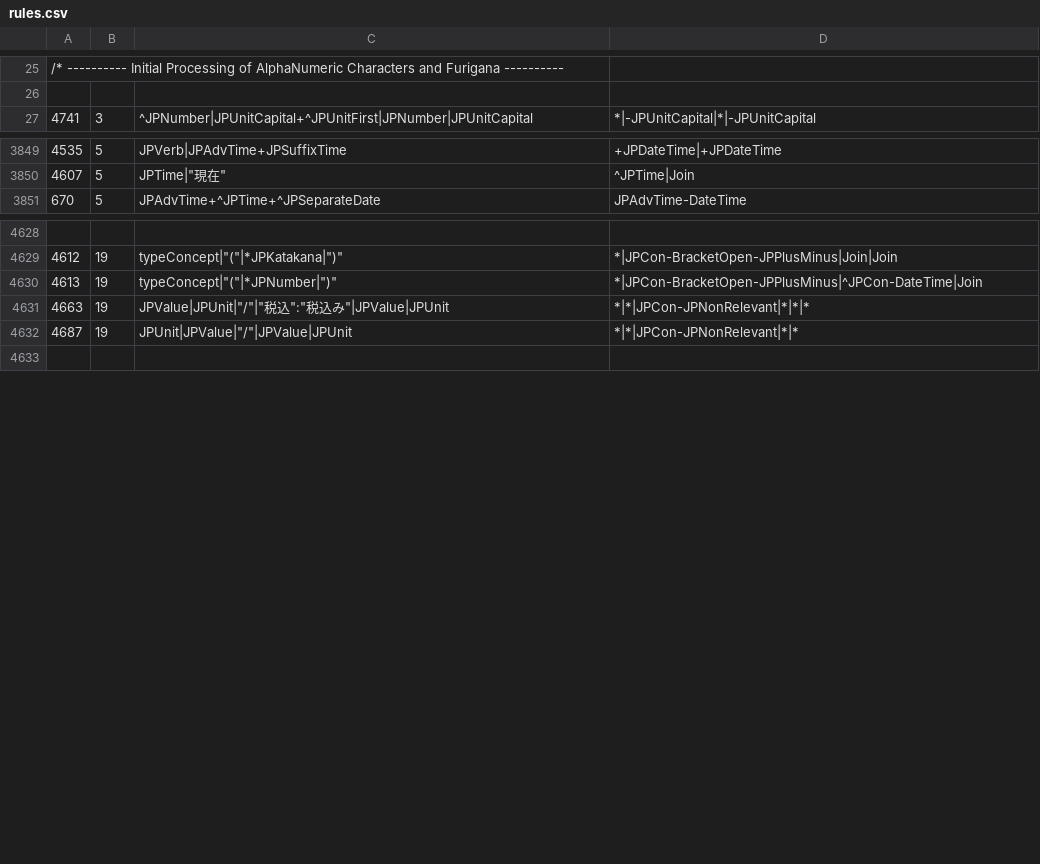
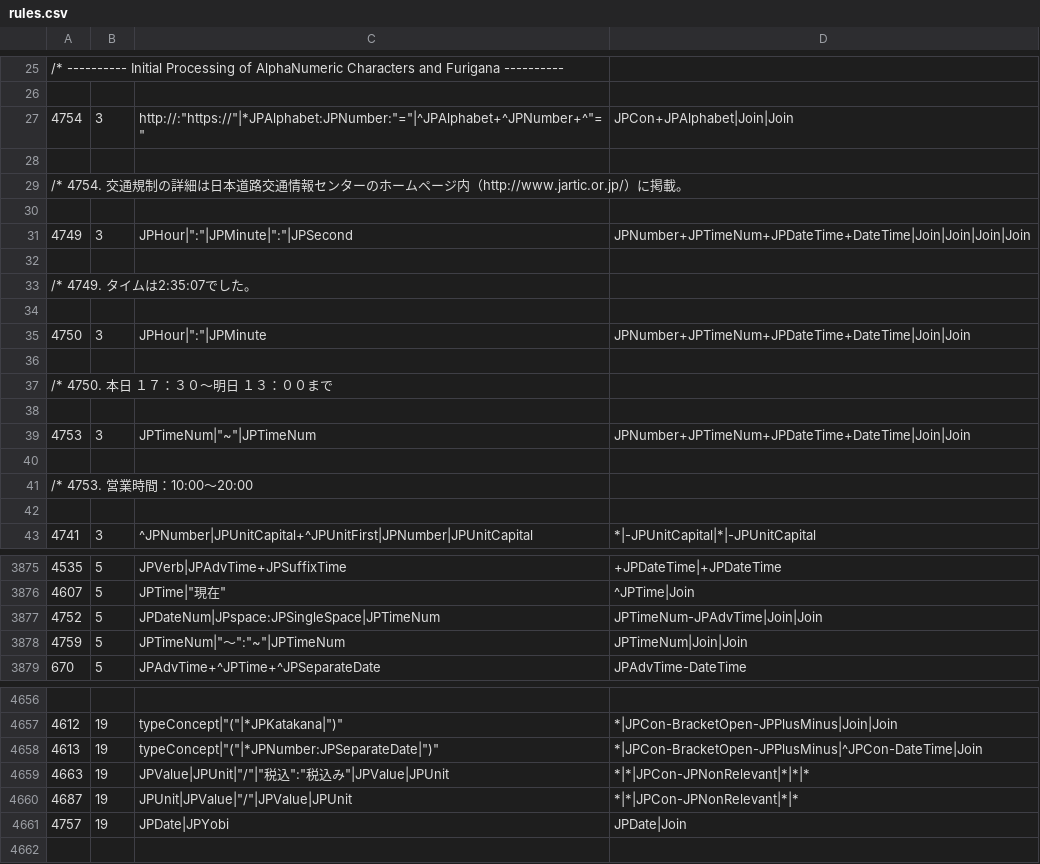
Before and after one commit to intersystems/iknow, a CSV file: language_models/ja/rules.csv, drawn as a sheet; only a part is shown, gaps mark what is left out; the diff covers the shown part only.

Commit message:
Update the Japanese language model. It closes #139 and addresses request to improve detection of DateTime entities. Compilation performance has been improved by moving related regular expressions from lexreps to rules. This commit includes an update of the reference output.

```diff
--- a/language_models/ja/rules.csv
+++ b/language_models/ja/rules.csv
@@ -26,2 +26,18 @@
 
+4754;3;"http://":"https://"|*JPAlphabet:JPNumber:"="|^JPAlphabet+^JPNumber+^"=";JPCon+JPAlphabet|Join|Join;
+
+/*		4754.	交通規制の詳細は日本道路交通情報センターのホームページ内（http://www.jartic.or.jp/）に掲載。
+
+4749;3;JPHour|":"|JPMinute|":"|JPSecond;JPNumber+JPTimeNum+JPDateTime+DateTime|Join|Join|Join|Join;
+
+/*		4749.	タイムは2:35:07でした。
+
+4750;3;JPHour|":"|JPMinute;JPNumber+JPTimeNum+JPDateTime+DateTime|Join|Join;
+
+/*		4750.	本日　１７：３０～明日　１３：００まで
+
+4753;3;JPTimeNum|"~"|JPTimeNum;JPNumber+JPTimeNum+JPDateTime+DateTime|Join|Join;
+
+/*		4753.	営業時間：10:00～20:00
+
 4741;3;^JPNumber|JPUnitCapital+^JPUnitFirst|JPNumber|JPUnitCapital;*|-JPUnitCapital|*|-JPUnitCapital;
@@ -3850,2 +3876,4 @@
 4607;5;JPTime|"現在";^JPTime|Join;
+4752;5;JPDateNum|JPspace:JPSingleSpace|JPTimeNum;JPTimeNum-JPAdvTime|Join|Join;
+4759;5;JPTimeNum|"～":"~"|JPTimeNum;JPTimeNum|Join|Join;
 670;5;JPAdvTime+^JPTime+^JPSeparateDate;JPAdvTime-DateTime;
@@ -4629,5 +4657,6 @@
 4612;19;typeConcept|"("|*JPKatakana|")";*|JPCon-BracketOpen-JPPlusMinus|Join|Join;
-4613;19;typeConcept|"("|*JPNumber|")";*|JPCon-BracketOpen-JPPlusMinus|^JPCon-DateTime|Join;
+4613;19;typeConcept|"("|*JPNumber:JPSeparateDate|")";*|JPCon-BracketOpen-JPPlusMinus|^JPCon-DateTime|Join;
 4663;19;JPValue|JPUnit|"/"|"税込":"税込み"|JPValue|JPUnit;*|*|JPCon-JPNonRelevant|*|*|*;
 4687;19;JPUnit|JPValue|"/"|JPValue|JPUnit;*|*|JPCon-JPNonRelevant|*|*;
+4757;19;JPDate|JPYobi;JPDate|Join;
 
```
Also changed, not shown: 10 added rows and 16 edited cells elsewhere in this file, language_models/ja/labels.csv, 13 other files.
